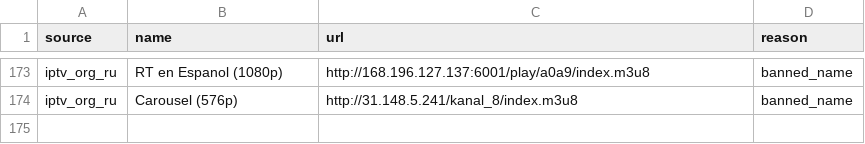
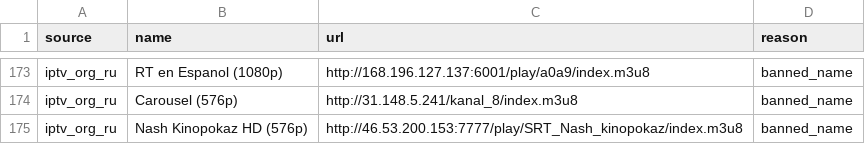
Before and after one commit to gvineon550-coder/8Z6evf3ezzM469, a CSV file: docs/rejected_clean.csv, drawn as a sheet; only a part is shown, gaps mark what is left out.

```diff
--- a/docs/rejected_clean.csv
+++ b/docs/rejected_clean.csv
@@ -174 +174,2 @@ iptv_org_ru,RT en Espanol (1080p),http://168.196.127.137:6001/play/a0a9/index.m3
 iptv_org_ru,Carousel (576p),http://31.148.5.241/kanal_8/index.m3u8,banned_name
+iptv_org_ru,Nash Kinopokaz HD (576p),http://46.53.200.153:7777/play/SRT_Nash_kinopokaz/index.m3u8,banned_name
```
Also changed, not shown: 2 other files.
